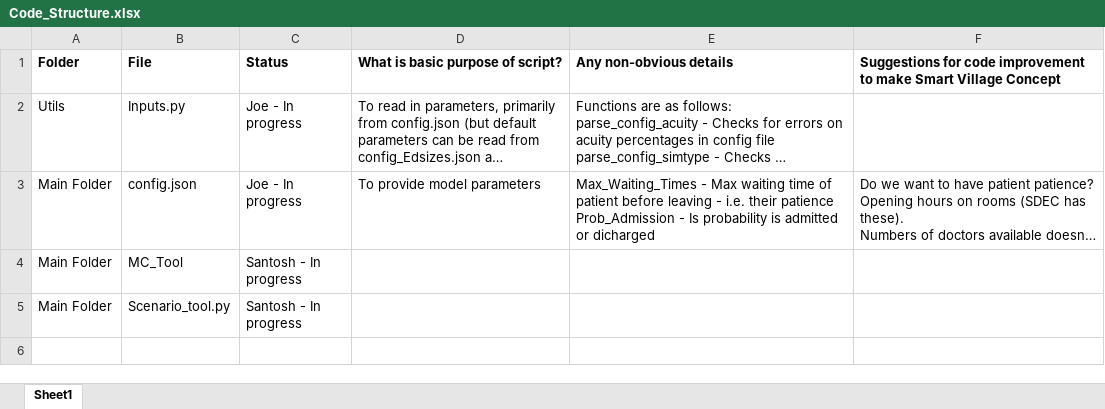
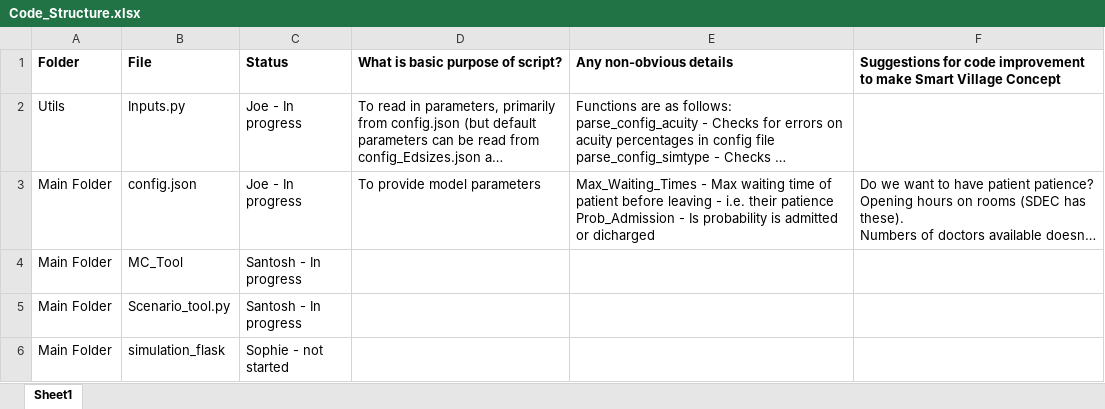
Before and after one commit to economics-unit/NHP-flow-modelling, an Excel workbook: docs/Code_Structure.xlsx, sheet Sheet1, drawn as a sheet; long unchanged cells end in …; values as stored, in another font and other column widths than the file's, no borders; the diff names each change by its address in the sheet, - before the commit and + after, or states it on an @@ line.

Commit message:
assign file

```diff
--- a/docs/Code_Structure.xlsx (sheet Sheet1)
+++ b/docs/Code_Structure.xlsx (sheet Sheet1)
+row 6: Main Folder | simulation_flask | Sophie - not started
```
